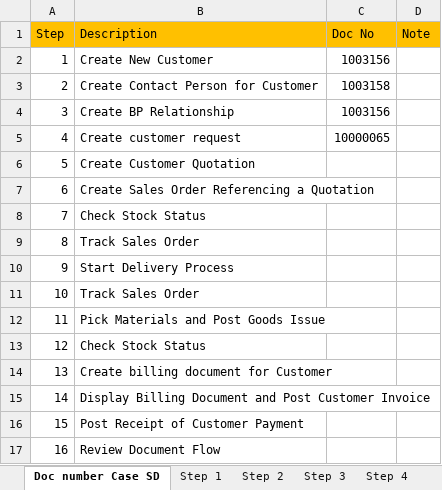
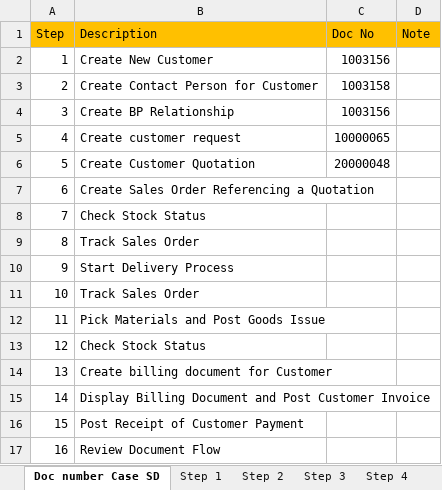
Before and after one commit to tuanhuym/tuanhuym.io, an Excel workbook: 18_05_2025___SAP311_Case_study_SD.xlsx, sheet Doc number Case SD, drawn as a sheet; values as stored, in another font and other column widths than the file's, no borders; the diff names each change by its address in the sheet, - before the commit and + after, or states it on an @@ line.

```diff
--- a/18_05_2025___SAP311_Case_study_SD.xlsx (sheet Doc number Case SD)
+++ b/18_05_2025___SAP311_Case_study_SD.xlsx (sheet Doc number Case SD)
-C6 (Doc No): (empty)
+C6 (Doc No): 20000048
```
Also changed, not shown: other sheet tabs, charts or pictures, 2 other files.
